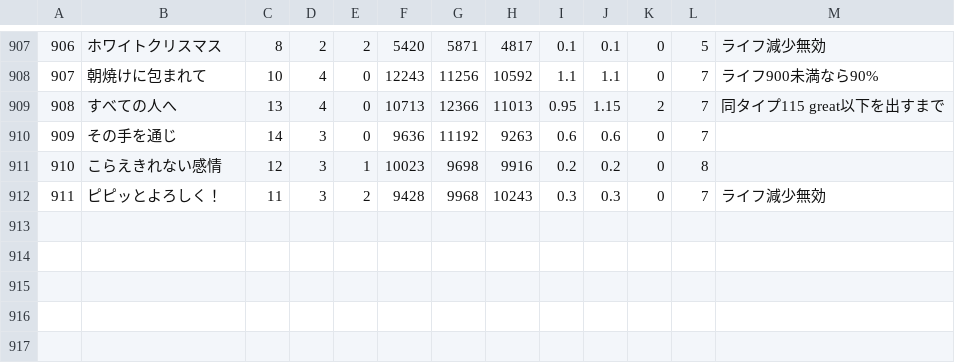
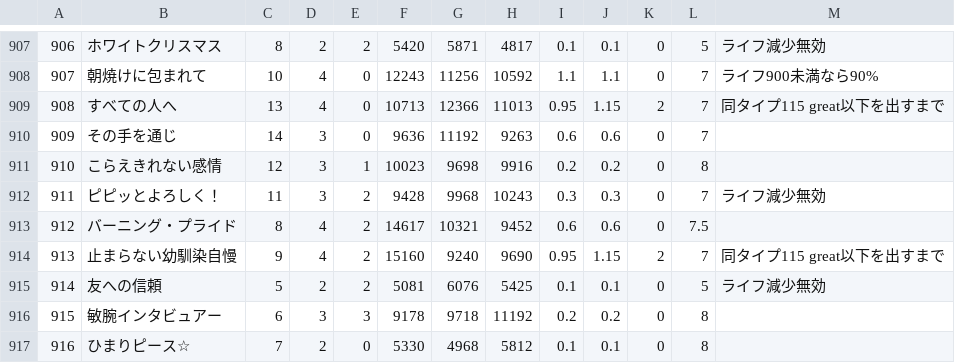
Before and after one commit to hylian-flute/gbp-auto_party, a CSV file: data/members.csv, drawn as a sheet; only a part is shown, gaps mark what is left out; the diff names each change by its address in the sheet, - before the commit and + after, or states it on an @@ line.

```diff
--- a/data/members.csv
+++ b/data/members.csv
+row 913: 912 | バーニング・プライド | 8 | 4 | 2 | 14617 | 10321 | 9452 | 0.6 | 0.6 | 0 | 7.5
+row 914: 913 | 止まらない幼馴染自慢 | 9 | 4 | 2 | 15160 | 9240 | 9690 | 0.95 | 1.15 | 2 | 7 | 同タイプ115 great以下を出すまで
+row 915: 914 | 友への信頼 | 5 | 2 | 2 | 5081 | 6076 | 5425 | 0.1 | 0.1 | 0 | 5 | ライフ減少無効
+row 916: 915 | 敏腕インタビュアー | 6 | 3 | 3 | 9178 | 9718 | 11192 | 0.2 | 0.2 | 0 | 8
+row 917: 916 | ひまりピース☆ | 7 | 2 | 0 | 5330 | 4968 | 5812 | 0.1 | 0.1 | 0 | 8
```
Also changed, not shown: 2 other files.
